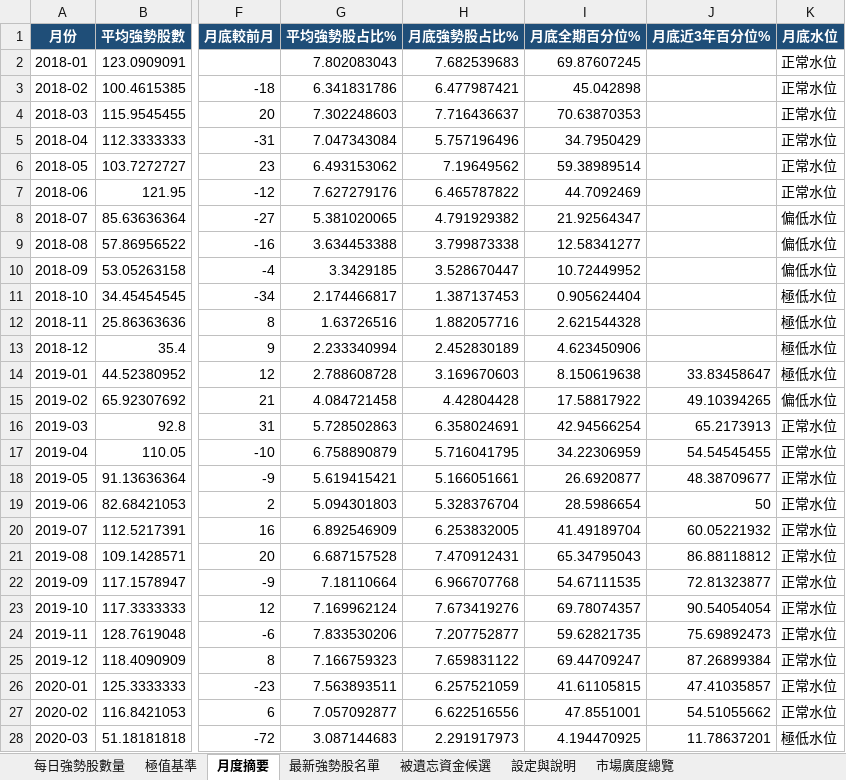
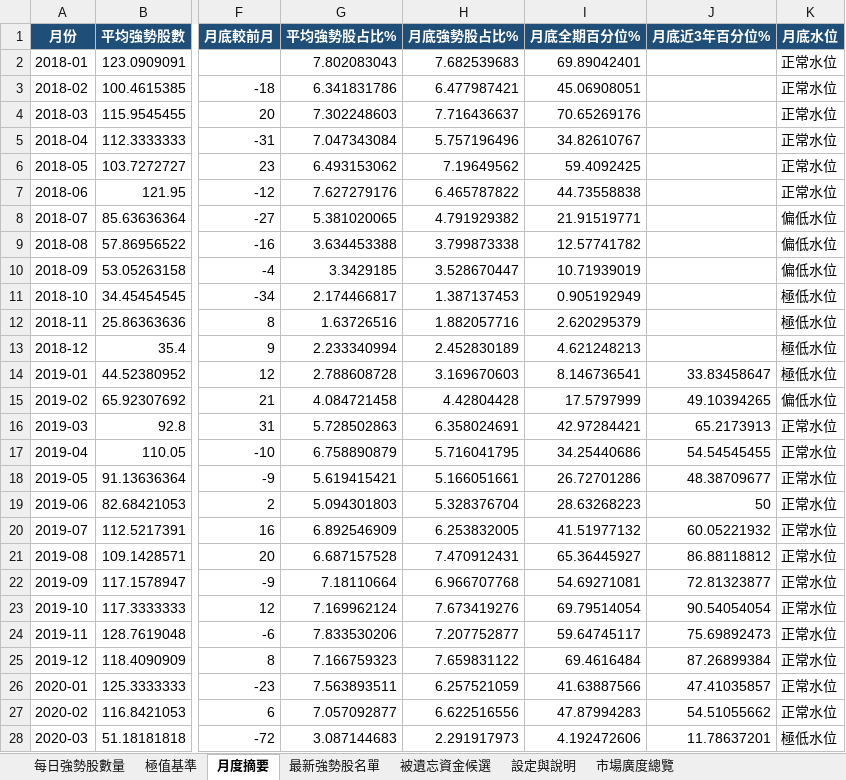
Before and after one commit to jan770610-dot/tw-stock-dashboard-test, an Excel workbook: rs_latest.xlsx, sheet 月度摘要, drawn as a sheet; only a part is shown, gaps mark what is left out; values as stored, in another font and other column widths than the file's, no borders; the diff covers the shown part only; the diff names each change by its address in the sheet, - before the commit and + after, or states it on an @@ line.

```diff
--- a/rs_latest.xlsx (sheet 月度摘要)
+++ b/rs_latest.xlsx (sheet 月度摘要)
-I2 (月底全期百分位%): 69.87607245
+I2 (月底全期百分位%): 69.89042401
-I3 (月底全期百分位%): 45.042898
+I3 (月底全期百分位%): 45.06908051
-I4 (月底全期百分位%): 70.63870353
+I4 (月底全期百分位%): 70.65269176
-I5 (月底全期百分位%): 34.7950429
+I5 (月底全期百分位%): 34.82610767
-I6 (月底全期百分位%): 59.38989514
+I6 (月底全期百分位%): 59.4092425
-I7 (月底全期百分位%): 44.7092469
+I7 (月底全期百分位%): 44.73558838
-I8 (月底全期百分位%): 21.92564347
+I8 (月底全期百分位%): 21.91519771
-I9 (月底全期百分位%): 12.58341277
+I9 (月底全期百分位%): 12.57741782
-I10 (月底全期百分位%): 10.72449952
+I10 (月底全期百分位%): 10.71939019
-I11 (月底全期百分位%): 0.905624404
+I11 (月底全期百分位%): 0.905192949
-I12 (月底全期百分位%): 2.621544328
+I12 (月底全期百分位%): 2.620295379
-I13 (月底全期百分位%): 4.623450906
+I13 (月底全期百分位%): 4.621248213
-I14 (月底全期百分位%): 8.150619638
+I14 (月底全期百分位%): 8.146736541
-I15 (月底全期百分位%): 17.58817922
+I15 (月底全期百分位%): 17.5797999
-I16 (月底全期百分位%): 42.94566254
+I16 (月底全期百分位%): 42.97284421
-I17 (月底全期百分位%): 34.22306959
+I17 (月底全期百分位%): 34.25440686
-I18 (月底全期百分位%): 26.6920877
+I18 (月底全期百分位%): 26.72701286
-I19 (月底全期百分位%): 28.5986654
+I19 (月底全期百分位%): 28.63268223
-I20 (月底全期百分位%): 41.49189704
+I20 (月底全期百分位%): 41.51977132
-I21 (月底全期百分位%): 65.34795043
+I21 (月底全期百分位%): 65.36445927
-I22 (月底全期百分位%): 54.67111535
+I22 (月底全期百分位%): 54.69271081
-I23 (月底全期百分位%): 69.78074357
+I23 (月底全期百分位%): 69.79514054
-I24 (月底全期百分位%): 59.62821735
+I24 (月底全期百分位%): 59.64745117
-I25 (月底全期百分位%): 69.44709247
+I25 (月底全期百分位%): 69.4616484
-I26 (月底全期百分位%): 41.61105815
+I26 (月底全期百分位%): 41.63887566
-I27 (月底全期百分位%): 47.8551001
+I27 (月底全期百分位%): 47.87994283
-I28 (月底全期百分位%): 4.194470925
+I28 (月底全期百分位%): 4.192472606
```
Also changed, not shown: 85 edited cells elsewhere in this sheet, sheet 每日強勢股數量, sheet 最新強勢股名單, sheet 被遺忘資金候選, sheet 市場廣度總覽, sheet 極值基準, sheet 設定與說明, charts or pictures, 4 other files.
